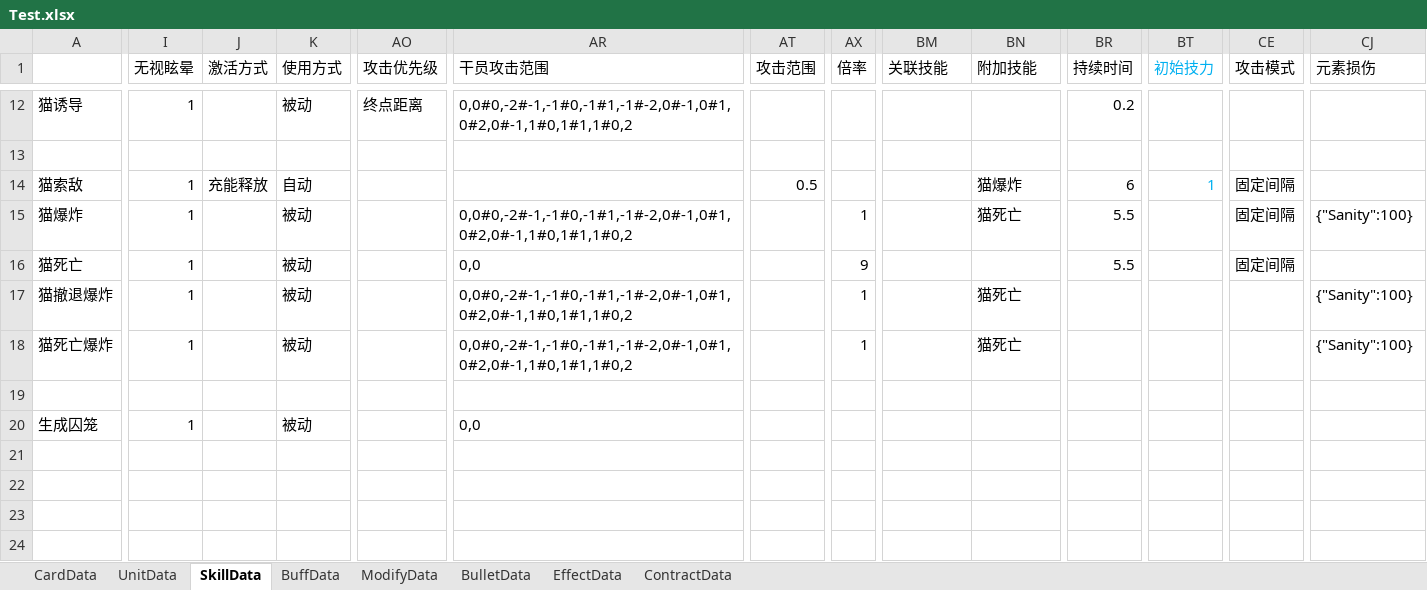
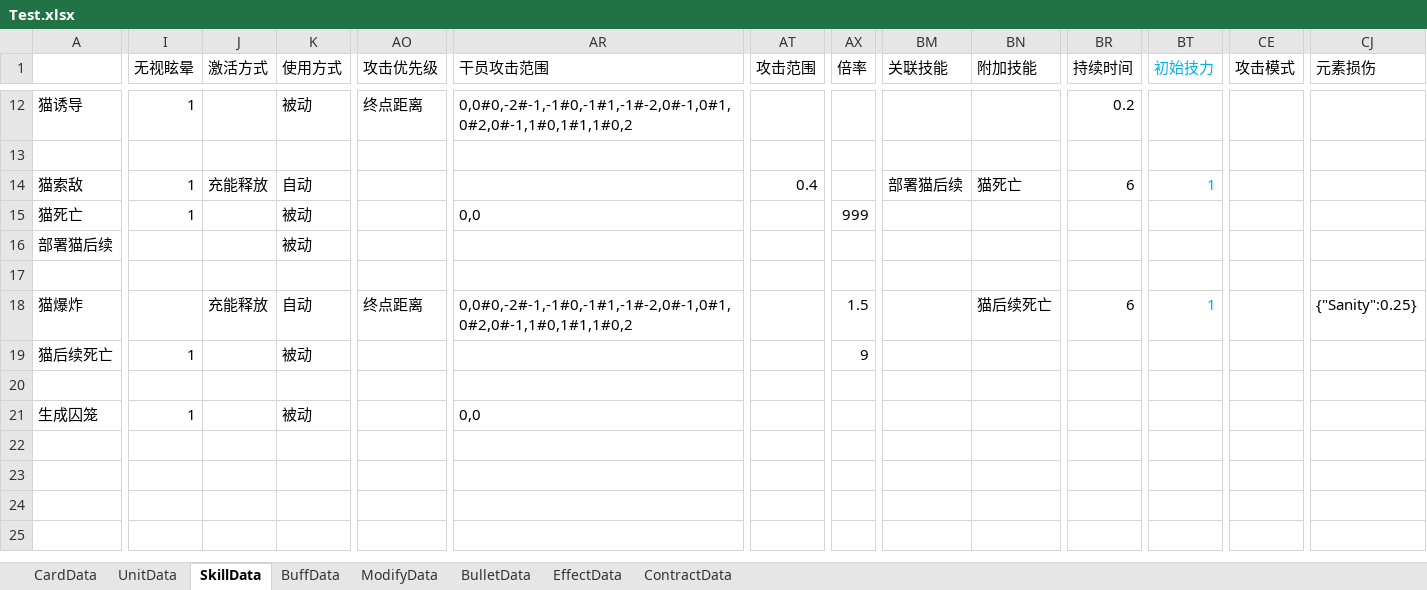
Before and after one commit to XR-857342619/ArkN, an Excel workbook: Excel/Main/Test.xlsx, sheet SkillData, drawn as a sheet; only a part is shown, gaps mark what is left out; values as stored, in another font and other column widths than the file's, no borders; removed rows and columns are numbered as before the commit, all else as after; rows hold the shown columns only; the diff covers the shown part only; the diff names each change by its address in the sheet, - before the commit and + after, or states it on an @@ line.

```diff
--- a/Excel/Main/Test.xlsx (sheet SkillData)
+++ b/Excel/Main/Test.xlsx (sheet SkillData)
-AT14 (攻击范围): 0.5
+AT14 (攻击范围): 0.4
-BM14 (关联技能): (empty)
+BM14 (关联技能): 部署猫后续
-BN14 (附加技能): 猫爆炸
+BN14 (附加技能): 猫死亡
-CE14 (攻击模式): 固定间隔
+CE14 (攻击模式): (empty)
+row 15: 猫死亡 | 1 |  | 被动 |  | 0,0 |  | 999
+row 16: 部署猫后续 |  |  | 被动
+row 17: (empty)
-I18 (无视眩晕): 1
+I18 (无视眩晕): (empty)
-J18 (激活方式): (empty)
+J18 (激活方式): 充能释放
-K18 (使用方式): 被动
+K18 (使用方式): 自动
-AO18 (攻击优先级): (empty)
+AO18 (攻击优先级): 终点距离
-AX18 (倍率): 1
+AX18 (倍率): 1.5
-BN18 (附加技能): 猫死亡
+BN18 (附加技能): 猫后续死亡
-BR18 (持续时间): 5.5
+BR18 (持续时间): 6
-BT18 (初始技力): (empty)
+BT18 (初始技力): 1
-CE18:CE19 (攻击模式): 固定间隔
+CE18:CE19 (攻击模式): (empty)
-CJ18 (元素损伤): {"Sanity":100}
+CJ18 (元素损伤): {"Sanity":0.25}
-A19: 猫死亡
+A19: 猫后续死亡
-AR19 (干员攻击范围): 0,0
+AR19 (干员攻击范围): (empty)
-BR19 (持续时间): 5.5
+BR19 (持续时间): (empty)
-row 17: 猫撤退爆炸 | 1 |  | 被动 |  | 0,0#0,-2#-1,-1#0,-1#1,-1#-2,0#-1,0#1,0#2,0#-1,1#0,1#1,1#0,2 |  | 1 |  | 猫死亡 |  |  |  | {"Sanity":100}
-row 18: 猫死亡爆炸 | 1 |  | 被动 |  | 0,0#0,-2#-1,-1#0,-1#1,-1#-2,0#-1,0#1,0#2,0#-1,1#0,1#1,1#0,2 |  | 1 |  | 猫死亡 |  |  |  | {"Sanity":100}
```
Also changed, not shown: 3 edited cells elsewhere in this sheet, sheet UnitData, 1 other file.
